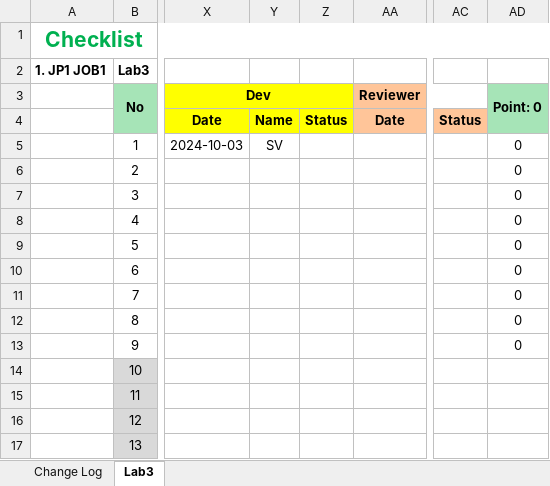
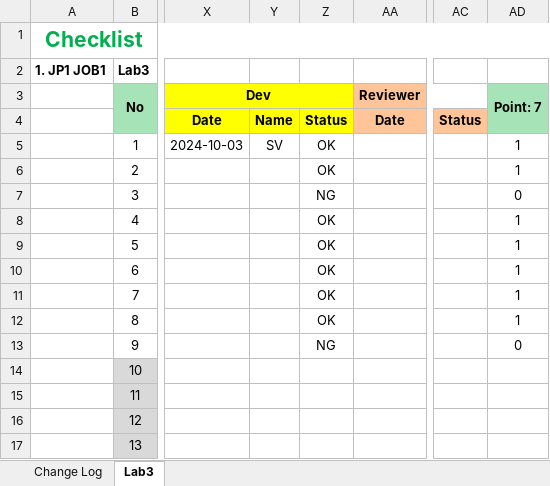
Before and after one commit to Nthanhnhan265/chuyendephattrienweb1_2024, an Excel workbook: checklist_security-lab3.xlsx, sheet Lab3, drawn as a sheet; only a part is shown, gaps mark what is left out; values as stored, in another font and other column widths than the file's, no borders; the diff names each change by its address in the sheet, - before the commit and + after, or states it on an @@ line.

Commit message:
checklist file

```diff
--- a/checklist_security-lab3.xlsx (sheet Lab3)
+++ b/checklist_security-lab3.xlsx (sheet Lab3)
-AD3: Point: 0
+AD3: Point: 7
-Z5:Z6: (empty)
+Z5:Z6: OK
-AD5:AD6 (Point: 7): 0
+AD5:AD6 (Point: 7): 1
-Z7: (empty)
+Z7: NG
-Z8:Z12: (empty)
+Z8:Z12: OK
-AD8:AD12 (Point: 7): 0
+AD8:AD12 (Point: 7): 1
-Z13: (empty)
+Z13: NG
```
